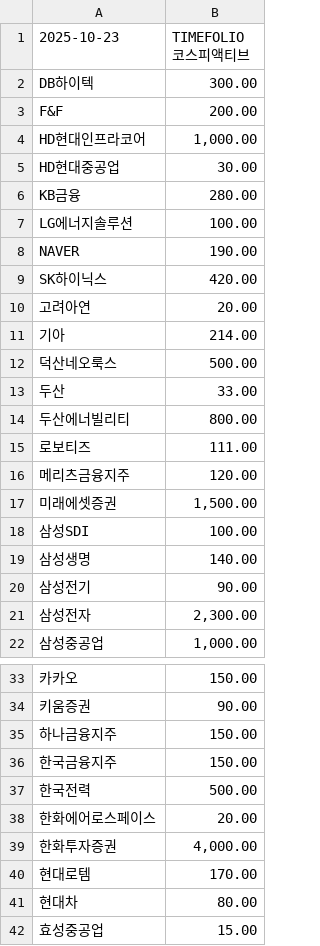
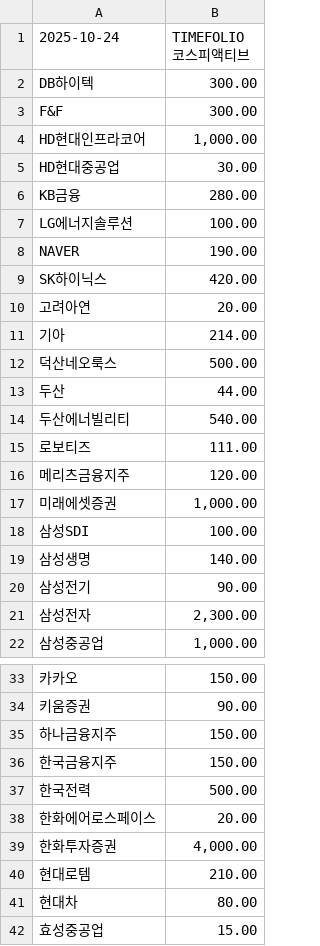
Before and after one commit to gunhoon/etf-timefolio, a CSV file: etf_pdf_385720_latest.csv, drawn as a sheet; only a part is shown, gaps mark what is left out.

```diff
--- a/etf_pdf_385720_latest.csv
+++ b/etf_pdf_385720_latest.csv
@@ -1,4 +1,4 @@
-2025-10-23,TIMEFOLIO 코스피액티브
+2025-10-24,TIMEFOLIO 코스피액티브
 DB하이텍,300.00
-F&F,200.00
+F&F,300.00
 HD현대인프라코어,"1,000.00"
@@ -12,7 +12,7 @@ SK하이닉스,420.00
 덕산네오룩스,500.00
-두산,33.00
-두산에너빌리티,800.00
+두산,44.00
+두산에너빌리티,540.00
 로보티즈,111.00
 메리츠금융지주,120.00
-미래에셋증권,"1,500.00"
+미래에셋증권,"1,000.00"
 삼성SDI,100.00
@@ -39,3 +39,3 @@ SK하이닉스,420.00
 한화투자증권,"4,000.00"
-현대로템,170.00
+현대로템,210.00
 현대차,80.00
```
Also changed, not shown: etf_pdf_385710_latest.csv, etf_pdf_404120_latest.csv, 4 other files.
